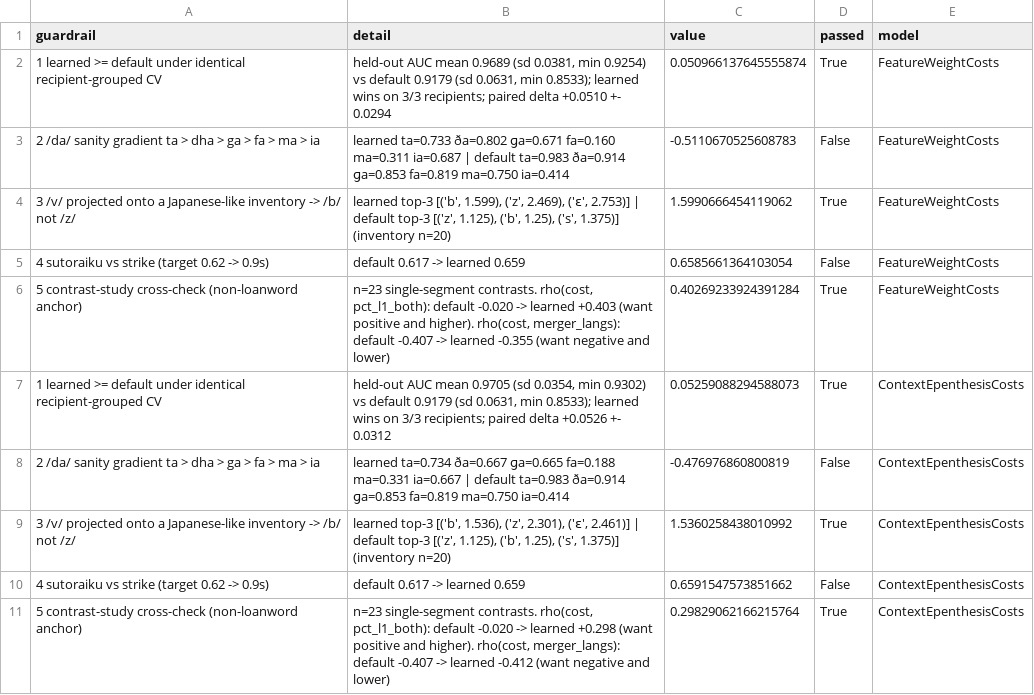
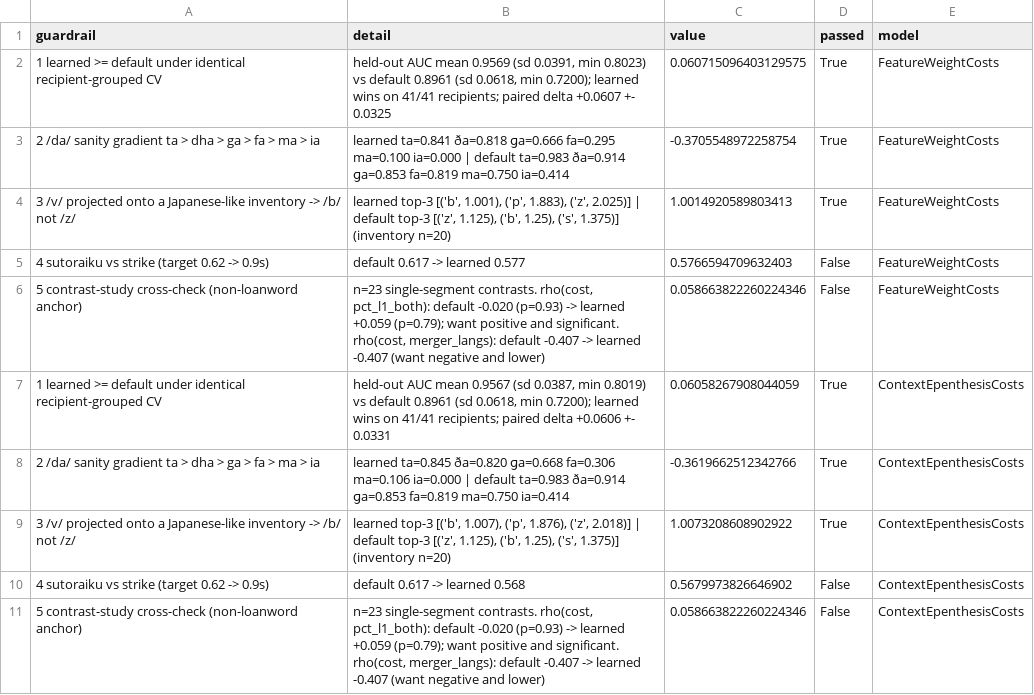
Before and after one commit to kpthill/interlang, a CSV file: data/processed/cost_learning_guardrails.csv, drawn as a sheet.

```diff
--- a/data/processed/cost_learning_guardrails.csv
+++ b/data/processed/cost_learning_guardrails.csv
@@ -1,11 +1,11 @@
 guardrail,detail,value,passed,model
-1 learned >= default under identical recipient-grouped CV,"held-out AUC mean 0.9689 (sd 0.0381, min 0.9254) vs default 0.9179 (sd 0.0631, min 0.8533); learned wins on 3/3 recipients; paired delta +0.0510 +- 0.0294",0.050966137645555874,True,FeatureWeightCosts
-2 /da/ sanity gradient ta > dha > ga > fa > ma > ia,learned ta=0.733 ða=0.802 ɡa=0.671 fa=0.160 ma=0.311 ia=0.687 | default ta=0.983 ða=0.914 ɡa=0.853 fa=0.819 ma=0.750 ia=0.414,-0.5110670525608783,False,FeatureWeightCosts
-3 /v/ projected onto a Japanese-like inventory -> /b/ not /z/,"learned top-3 [('b', 1.599), ('z', 2.469), ('ɛ', 2.753)] | default top-3 [('z', 1.125), ('b', 1.25), ('s', 1.375)] (inventory n=20)",1.5990666454119062,True,FeatureWeightCosts
-4 sutoraiku vs strike (target 0.62 -> 0.9s),default 0.617 -> learned 0.659,0.6585661364103054,False,FeatureWeightCosts
-5 contrast-study cross-check (non-loanword anchor),"n=23 single-segment contrasts. rho(cost, pct_l1_both): default -0.020 -> learned +0.403 (want positive and higher). rho(cost, merger_langs): default -0.407 -> learned -0.355 (want negative and lower)",0.40269233924391284,True,FeatureWeightCosts
-1 learned >= default under identical recipient-grouped CV,"held-out AUC mean 0.9705 (sd 0.0354, min 0.9302) vs default 0.9179 (sd 0.0631, min 0.8533); learned wins on 3/3 recipients; paired delta +0.0526 +- 0.0312",0.05259088294588073,True,ContextEpenthesisCosts
-2 /da/ sanity gradient ta > dha > ga > fa > ma > ia,learned ta=0.734 ða=0.667 ɡa=0.665 fa=0.188 ma=0.331 ia=0.667 | default ta=0.983 ða=0.914 ɡa=0.853 fa=0.819 ma=0.750 ia=0.414,-0.476976860800819,False,ContextEpenthesisCosts
-3 /v/ projected onto a Japanese-like inventory -> /b/ not /z/,"learned top-3 [('b', 1.536), ('z', 2.301), ('ɛ', 2.461)] | default top-3 [('z', 1.125), ('b', 1.25), ('s', 1.375)] (inventory n=20)",1.5360258438010992,True,ContextEpenthesisCosts
-4 sutoraiku vs strike (target 0.62 -> 0.9s),default 0.617 -> learned 0.659,0.6591547573851662,False,ContextEpenthesisCosts
-5 contrast-study cross-check (non-loanword anchor),"n=23 single-segment contrasts. rho(cost, pct_l1_both): default -0.020 -> learned +0.298 (want positive and higher). rho(cost, merger_langs): default -0.407 -> learned -0.412 (want negative and lower)",0.29829062166215764,True,ContextEpenthesisCosts
+1 learned >= default under identical recipient-grouped CV,"held-out AUC mean 0.9569 (sd 0.0391, min 0.8023) vs default 0.8961 (sd 0.0618, min 0.7200); learned wins on 41/41 recipients; paired delta +0.0607 +- 0.0325",0.060715096403129575,True,FeatureWeightCosts
+2 /da/ sanity gradient ta > dha > ga > fa > ma > ia,learned ta=0.841 ða=0.818 ɡa=0.666 fa=0.295 ma=0.100 ia=0.000 | default ta=0.983 ða=0.914 ɡa=0.853 fa=0.819 ma=0.750 ia=0.414,-0.3705548972258754,True,FeatureWeightCosts
+3 /v/ projected onto a Japanese-like inventory -> /b/ not /z/,"learned top-3 [('b', 1.001), ('p', 1.883), ('z', 2.025)] | default top-3 [('z', 1.125), ('b', 1.25), ('s', 1.375)] (inventory n=20)",1.0014920589803413,True,FeatureWeightCosts
+4 sutoraiku vs strike (target 0.62 -> 0.9s),default 0.617 -> learned 0.577,0.5766594709632403,False,FeatureWeightCosts
+5 contrast-study cross-check (non-loanword anchor),"n=23 single-segment contrasts. rho(cost, pct_l1_both): default -0.020 (p=0.93) -> learned +0.059 (p=0.79); want positive and significant. rho(cost, merger_langs): default -0.407 -> learned -0.407 (want negative and lower)",0.058663822260224346,False,FeatureWeightCosts
+1 learned >= default under identical recipient-grouped CV,"held-out AUC mean 0.9567 (sd 0.0387, min 0.8019) vs default 0.8961 (sd 0.0618, min 0.7200); learned wins on 41/41 recipients; paired delta +0.0606 +- 0.0331",0.06058267908044059,True,ContextEpenthesisCosts
+2 /da/ sanity gradient ta > dha > ga > fa > ma > ia,learned ta=0.845 ða=0.820 ɡa=0.668 fa=0.306 ma=0.106 ia=0.000 | default ta=0.983 ða=0.914 ɡa=0.853 fa=0.819 ma=0.750 ia=0.414,-0.3619662512342766,True,ContextEpenthesisCosts
+3 /v/ projected onto a Japanese-like inventory -> /b/ not /z/,"learned top-3 [('b', 1.007), ('p', 1.876), ('z', 2.018)] | default top-3 [('z', 1.125), ('b', 1.25), ('s', 1.375)] (inventory n=20)",1.0073208608902922,True,ContextEpenthesisCosts
+4 sutoraiku vs strike (target 0.62 -> 0.9s),default 0.617 -> learned 0.568,0.5679973826646902,False,ContextEpenthesisCosts
+5 contrast-study cross-check (non-loanword anchor),"n=23 single-segment contrasts. rho(cost, pct_l1_both): default -0.020 (p=0.93) -> learned +0.059 (p=0.79); want positive and significant. rho(cost, merger_langs): default -0.407 -> learned -0.407 (want negative and lower)",0.058663822260224346,False,ContextEpenthesisCosts
```
Also changed, not shown: data/processed/cost_learning_contrast_check.csv, data/processed/cost_learning_lambda.csv, 4 other files.
